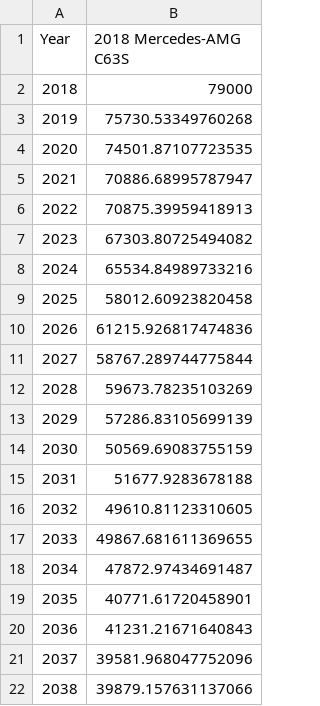
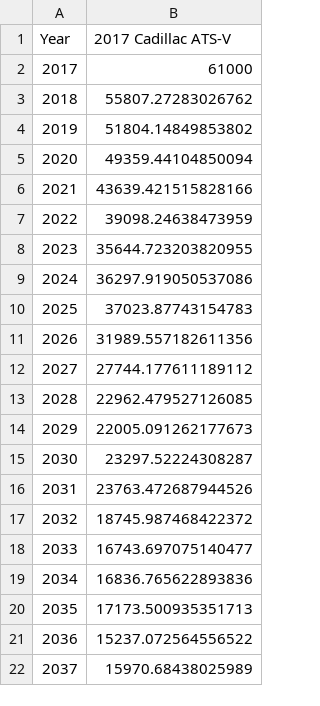
Before and after one commit to RiddhRam/matplotlib, a CSV file: table_data.csv, drawn as a sheet.

```diff
--- a/table_data.csv
+++ b/table_data.csv
@@ -1,22 +1,22 @@
-Year,2018 Mercedes-AMG C63S
-2018,79000
-2019,75730.53349760268
-2020,74501.87107723535
-2021,70886.68995787947
-2022,70875.39959418913
-2023,67303.80725494082
-2024,65534.84989733216
-2025,58012.60923820458
-2026,61215.926817474836
-2027,58767.289744775844
-2028,59673.78235103269
-2029,57286.83105699139
-2030,50569.69083755159
-2031,51677.9283678188
-2032,49610.81123310605
-2033,49867.681611369655
-2034,47872.97434691487
-2035,40771.61720458901
-2036,41231.21671640843
-2037,39581.968047752096
-2038,39879.157631137066
+Year,2017 Cadillac ATS-V
+2017,61000
+2018,55807.27283026762
+2019,51804.14849853802
+2020,49359.44104850094
+2021,43639.421515828166
+2022,39098.24638473959
+2023,35644.723203820955
+2024,36297.919050537086
+2025,37023.87743154783
+2026,31989.557182611356
+2027,27744.177611189112
+2028,22962.479527126085
+2029,22005.091262177673
+2030,23297.52224308287
+2031,23763.472687944526
+2032,18745.987468422372
+2033,16743.697075140477
+2034,16836.765622893836
+2035,17173.500935351713
+2036,15237.072564556522
+2037,15970.68438025989
```
Also changed, not shown: x_interp.csv, y1_interp.csv, 10 other files.
